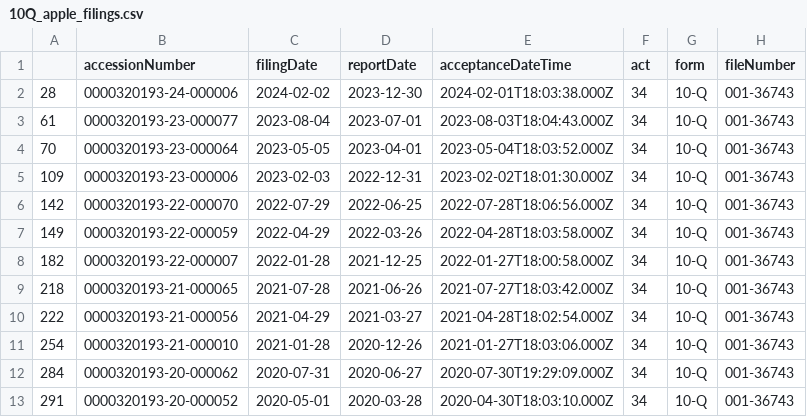
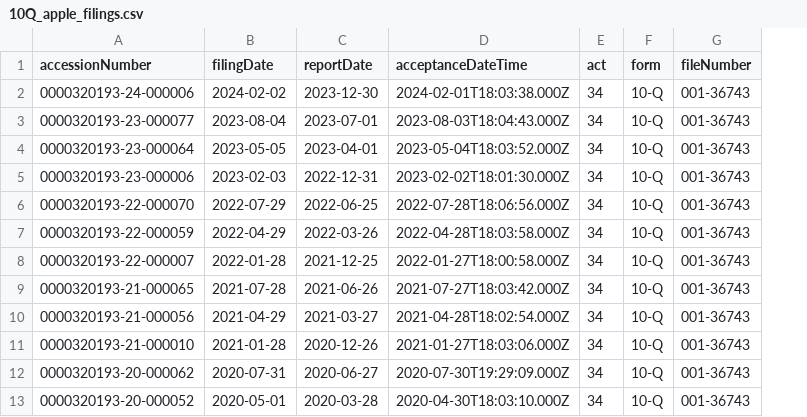
Before and after one commit to dfuen010/Data-Centric-FinGPT-Research, a CSV file: scrapers/SEC_Filings_Edgar/10Q/10Q_apple_filings.csv, drawn as a sheet; only a part is shown; the diff names each change by its address in the sheet, - before the commit and + after, or states it on an @@ line.

Commit message:
Refactor 10Q_Filings.py script and update CSV file path

```diff
--- a/scrapers/SEC_Filings_Edgar/10Q/10Q_apple_filings.csv
+++ b/scrapers/SEC_Filings_Edgar/10Q/10Q_apple_filings.csv
-column A, rows 2-13: 28 | 61 | 70 | 109 | 142 | 149 | 182 | 218 | 222 | 254 | 284 | 291
```
Also changed, not shown: 2 other files.
